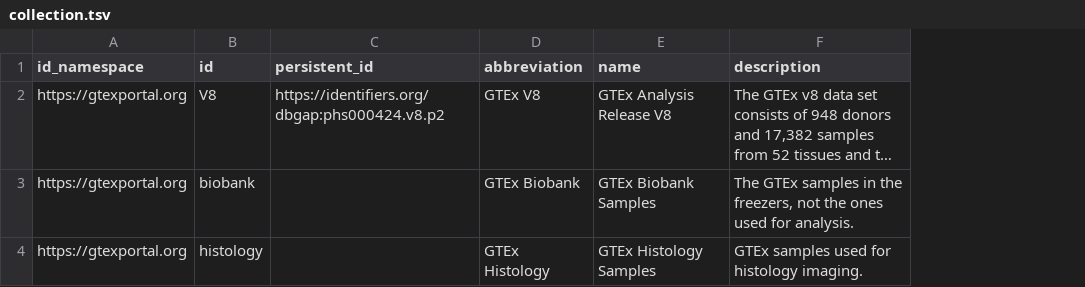
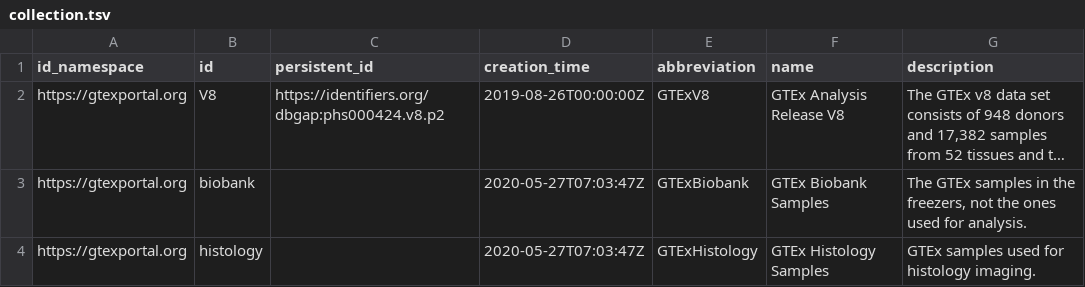
Before and after one commit to ysyskim4/gtexdata, a TSV file: datapackage/collection.tsv, drawn as a sheet; long unchanged cells end in …; addresses are those after the commit; the diff names each change by its address in the sheet, - before the commit and + after, or states it on an @@ line.

```diff
--- a/datapackage/collection.tsv
+++ b/datapackage/collection.tsv
+column D (creation_time), rows 2-4: 2019-08-26T00:00:00Z | 2020-05-27T07:03:47Z | 2020-05-27T07:03:47Z
-E2 (abbreviation): GTEx V8
+E2 (abbreviation): GTExV8
-E3 (abbreviation): GTEx Biobank
+E3 (abbreviation): GTExBiobank
-E4 (abbreviation): GTEx Histology
+E4 (abbreviation): GTExHistology
```
Also changed, not shown: datapackage/anatomy.tsv, datapackage/project.tsv, 11 other files.
